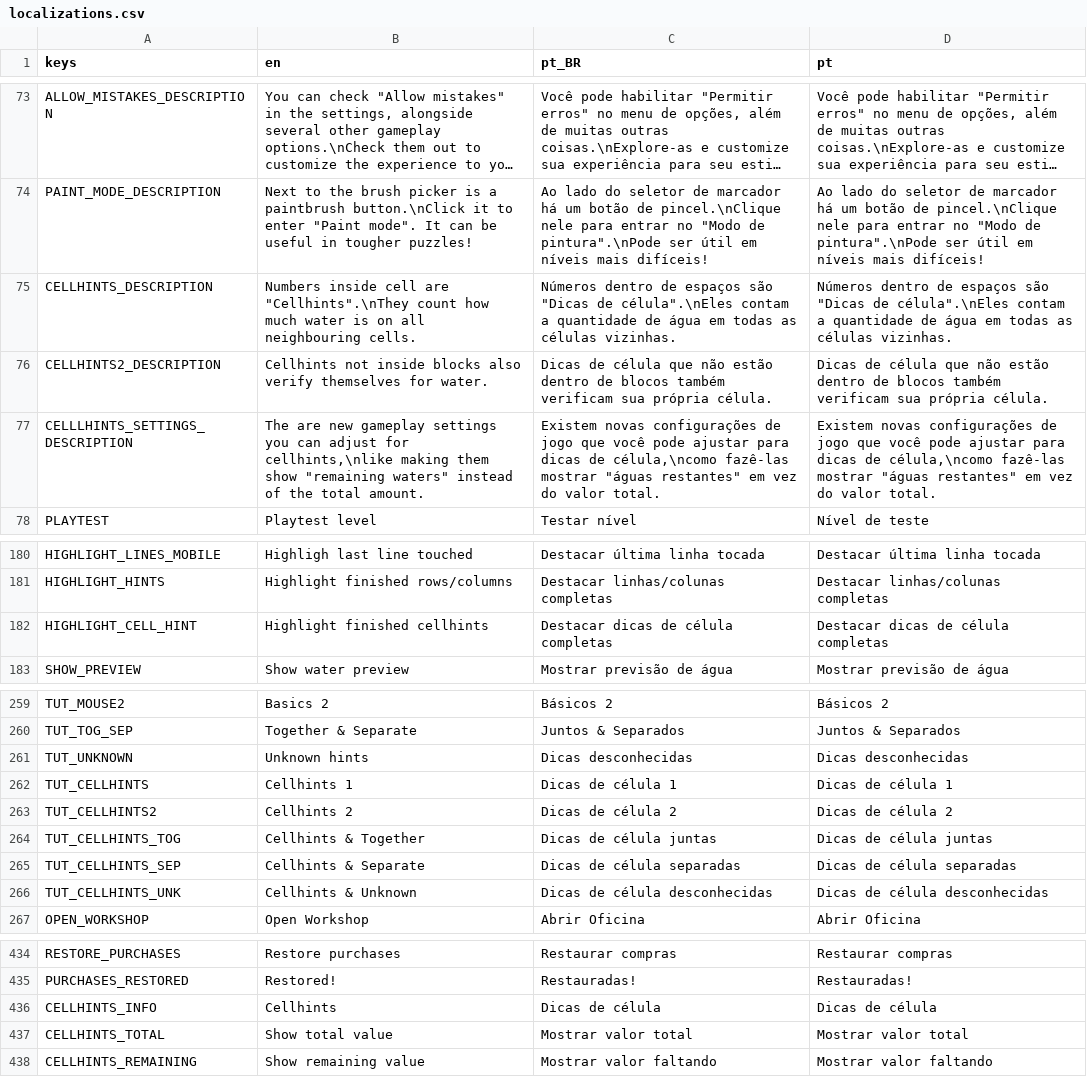
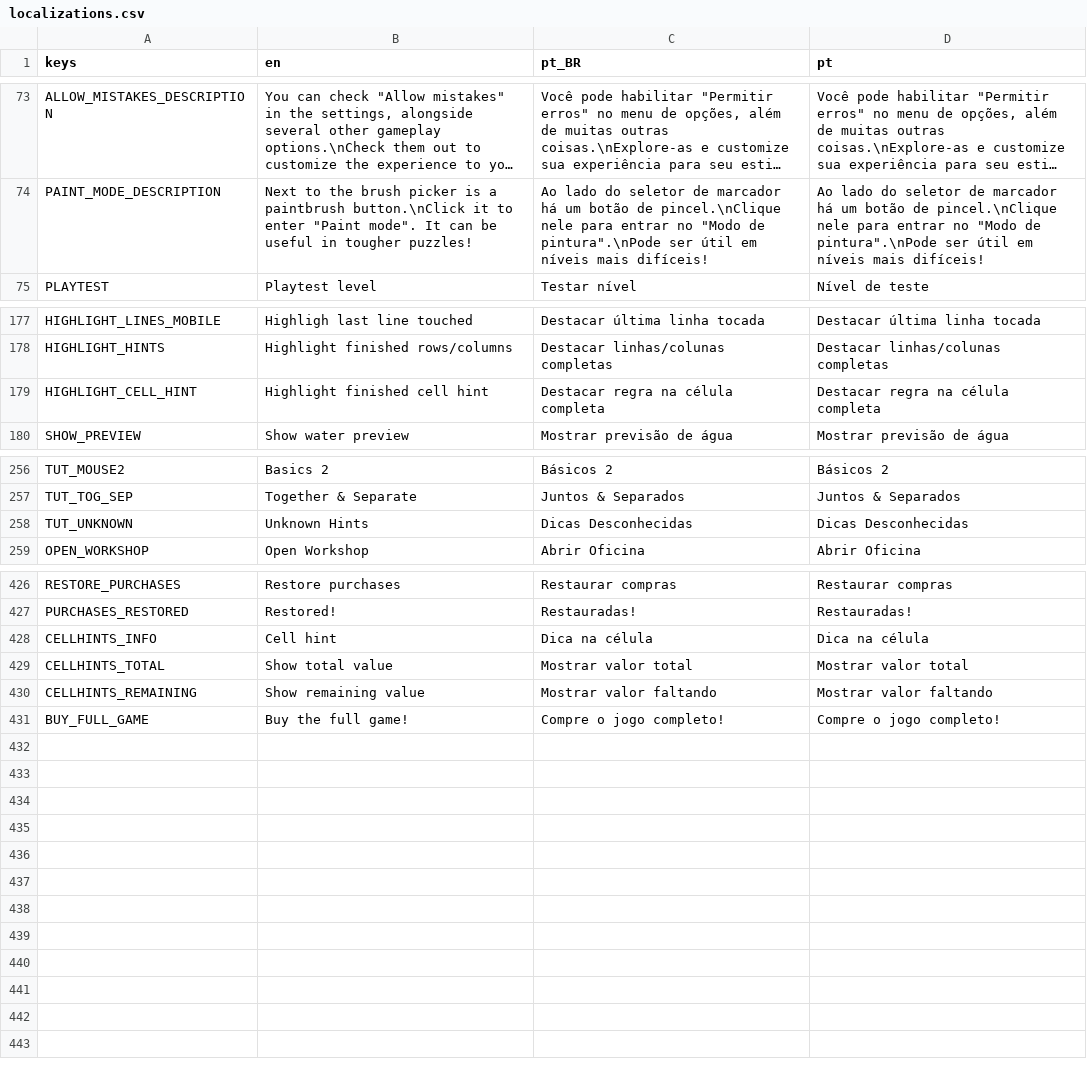
Before and after one commit to MarvellousSoft/liquidum, a CSV file: project/localization/localizations.csv, drawn as a sheet; only a part is shown, gaps mark what is left out; long unchanged cells end in …; removed rows and columns are numbered as before the commit, all else as after; the diff names each change by its address in the sheet, - before the commit and + after, or states it on an @@ line.

Commit message:
Add buy full game button in demo

```diff
--- a/project/localization/localizations.csv
+++ b/project/localization/localizations.csv
-row 75: CELLHINTS_DESCRIPTION | Numbers inside cell are "Cellhints".\nThey count how much water is on all neighbouring cells. | Números dentro de espaços são "Dicas de célula".\nEles contam a quantidade de água em todas as células vizinhas. | Números dentro de espaços são "Dicas de célula".\nEles contam a quantidade de água em todas as células vizinhas.
-row 76: CELLHINTS2_DESCRIPTION | Cellhints not inside blocks also verify themselves for water. | Dicas de célula que não estão dentro de blocos também verificam sua própria célula. | Dicas de célula que não estão dentro de blocos também verificam sua própria célula.
-row 77: CELLLHINTS_SETTINGS_DESCRIPTION | The are new gameplay settings you can adjust for cellhints,\nlike making them show "remaining waters" instead of the total amount. | Existem novas configurações de jogo que você pode ajustar para dicas de célula,\ncomo fazê-las mostrar "águas restantes" em vez do valor total. | Existem novas configurações de jogo que você pode ajustar para dicas de célula,\ncomo fazê-las mostrar "águas restantes" em vez do valor total.
-B179 (en): Highlight finished cellhints
+B179 (en): Highlight finished cell hint
-C179 (pt_BR): Destacar dicas de célula completas
+C179 (pt_BR): Destacar regra na célula completa
-D179 (pt): Destacar dicas de célula completas
+D179 (pt): Destacar regra na célula completa
-B258 (en): Unknown hints
+B258 (en): Unknown Hints
-C258 (pt_BR): Dicas desconhecidas
+C258 (pt_BR): Dicas Desconhecidas
-D258 (pt): Dicas desconhecidas
+D258 (pt): Dicas Desconhecidas
-row 262: TUT_CELLHINTS | Cellhints 1 | Dicas de célula 1 | Dicas de célula 1
-row 263: TUT_CELLHINTS2 | Cellhints 2 | Dicas de célula 2 | Dicas de célula 2
-row 264: TUT_CELLHINTS_TOG | Cellhints & Together | Dicas de célula juntas | Dicas de célula juntas
-row 265: TUT_CELLHINTS_SEP | Cellhints & Separate | Dicas de célula separadas | Dicas de célula separadas
-row 266: TUT_CELLHINTS_UNK | Cellhints & Unknown | Dicas de célula desconhecidas | Dicas de célula desconhecidas
-B428 (en): Cellhints
+B428 (en): Cell hint
-C428 (pt_BR): Dicas de célula
+C428 (pt_BR): Dica na célula
-D428 (pt): Dicas de célula
+D428 (pt): Dica na célula
+row 431: BUY_FULL_GAME | Buy the full game! | Compre o jogo completo! | Compre o jogo completo!
```
Also changed, not shown: 5 other files.
